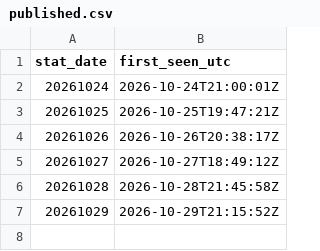
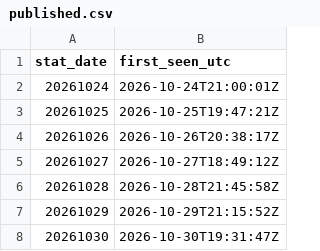
Before and after one commit to nicothomas02/DeepARAM, a CSV file: data/cn/history/published.csv, drawn as a sheet.

```diff
--- a/data/cn/history/published.csv
+++ b/data/cn/history/published.csv
@@ -7 +7,2 @@ stat_date,first_seen_utc
 20261029,2026-10-29T21:15:52Z
+20261030,2026-10-30T19:31:47Z
```
Also changed, not shown: data/cn/augments.csv, data/cn/champions.csv, 34 other files.
